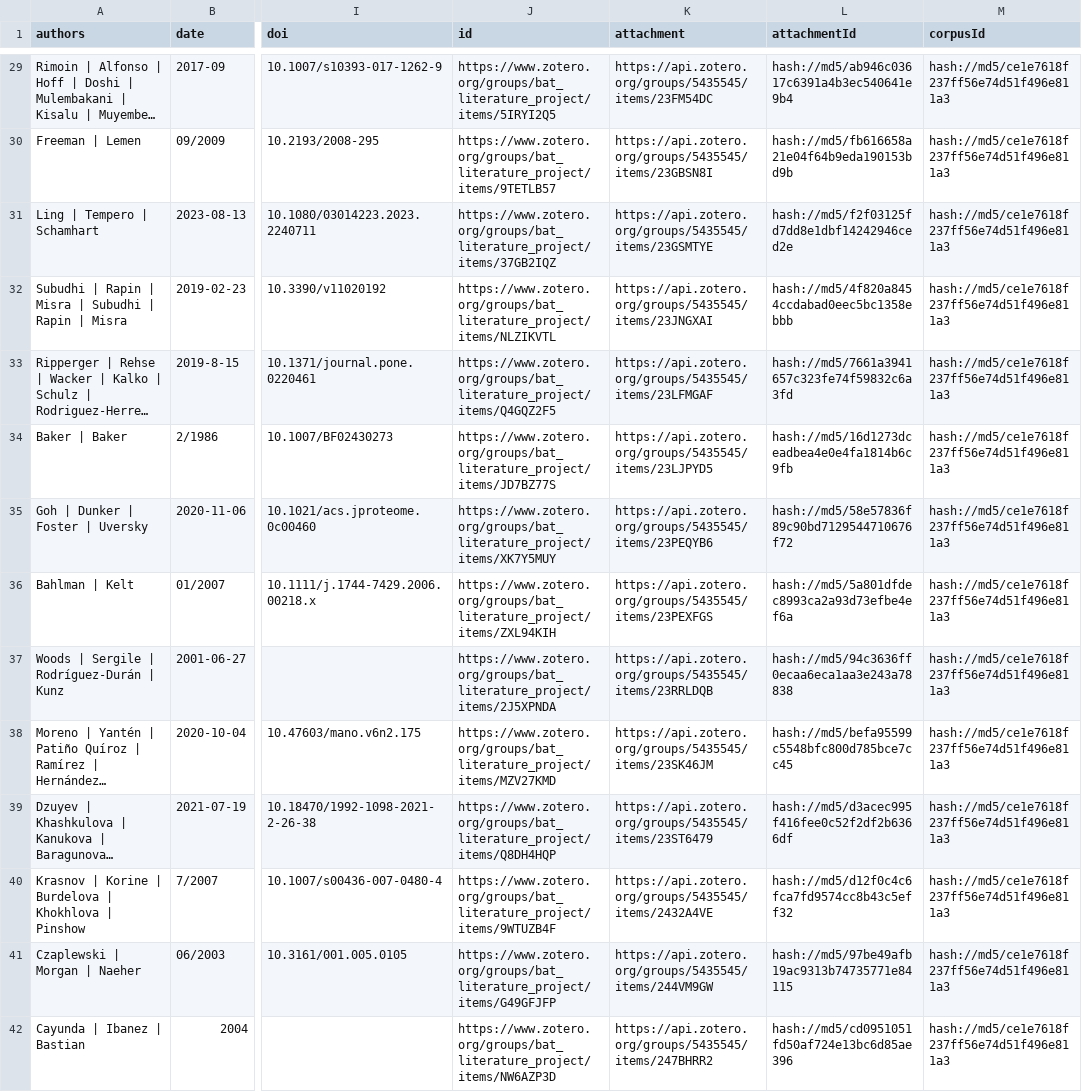
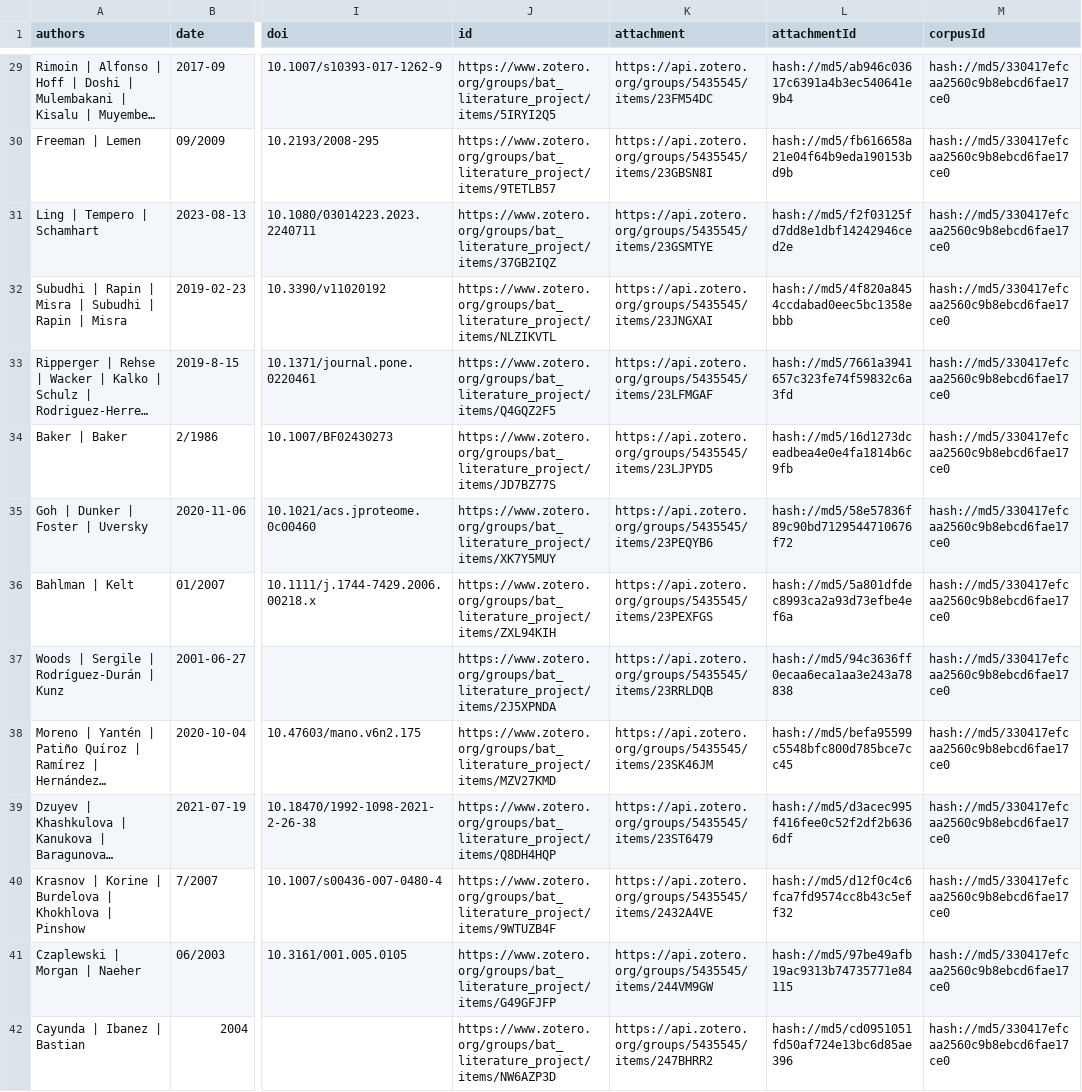
Before and after one commit to bat-literature/bat-literature.github.io, a CSV file: zotero/refs-100.csv, drawn as a sheet; only a part is shown, gaps mark what is left out; long unchanged cells end in …; the diff covers the shown part only; the diff names each change by its address in the sheet, - before the commit and + after, or states it on an @@ line.

```diff
--- a/zotero/refs-100.csv
+++ b/zotero/refs-100.csv
-M29:M42 (corpusId): hash://md5/ce1e7618f237ff56e74d51f496e811a3
+M29:M42 (corpusId): hash://md5/330417efcaa2560c9b8ebcd6fae17ce0
```
Also changed, not shown: 1 added row, 1 removed row and 85 edited cells elsewhere in this file, zotero/refs-100.tsv.
